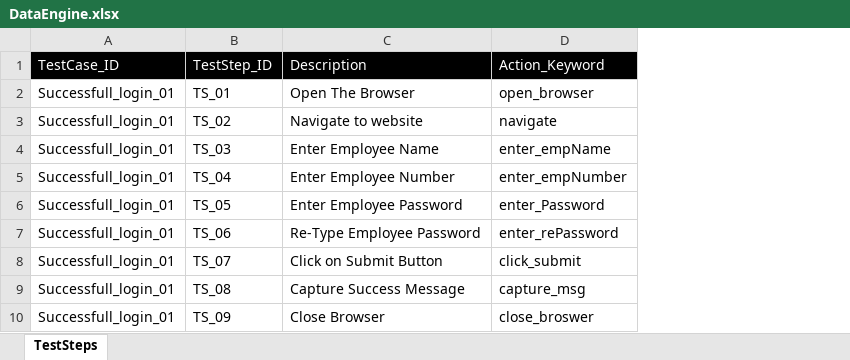
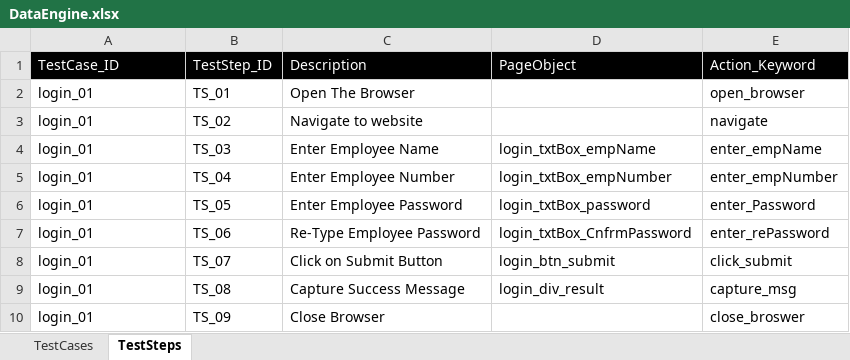
Before and after one commit to Vatsalsharma21/HybridFramework_Selenium_Java, an Excel workbook: target/classes/dataEngine/DataEngine.xlsx, sheet TestSteps, drawn as a sheet; values as stored, in another font and other column widths than the file's, no borders; the diff names each change by its address in the sheet, - before the commit and + after, or states it on an @@ line.

```diff
--- a/target/classes/dataEngine/DataEngine.xlsx (sheet TestSteps)
+++ b/target/classes/dataEngine/DataEngine.xlsx (sheet TestSteps)
+sheet tab: TestCases
+column D (PageObject), rows 4-9: login_txtBox_empName | login_txtBox_empNumber | login_txtBox_password | login_txtBox_CnfrmPassword | login_btn_submit | login_div_result
-A2:A10 (TestCase_ID): Successfull_login_01
+A2:A10 (TestCase_ID): login_01
```
Also changed, not shown: 13 other files.
